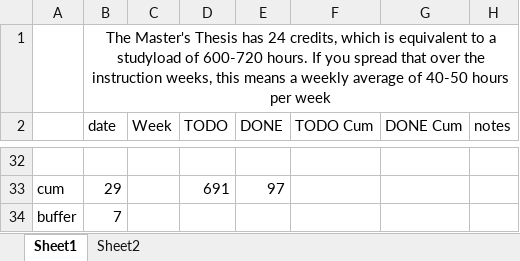
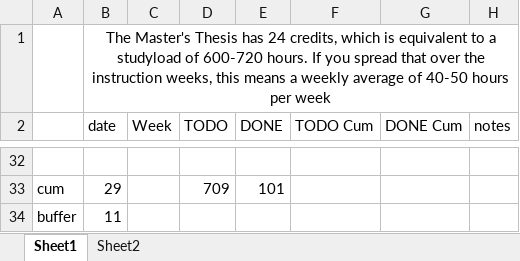
Before and after one commit to rubenkindt/Masterproef-paper-RubenKindt, an Excel workbook: Timesheet.xlsx, sheet Sheet1, drawn as a sheet; only a part is shown, gaps mark what is left out; values as stored, in another font and other column widths than the file's, no borders; charts and pictures and conditional formats not drawn; the diff covers the shown part only; the diff names each change by its address in the sheet, - before the commit and + after, or states it on an @@ line.

```diff
--- a/Timesheet.xlsx (sheet Sheet1)
+++ b/Timesheet.xlsx (sheet Sheet1)
-D33 (TODO): 691
+D33 (TODO): 709
-E33 (DONE): 97
+E33 (DONE): 101
-B34 (date): 7
+B34 (date): 11
```
Also changed, not shown: 59 edited cells elsewhere in this sheet, sheet Sheet2, charts or pictures, 3 other files.
